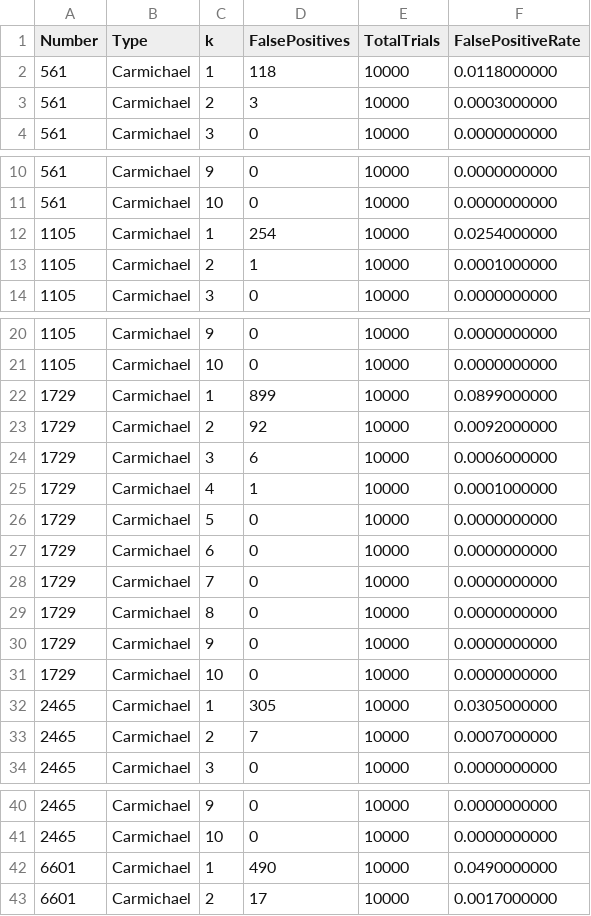
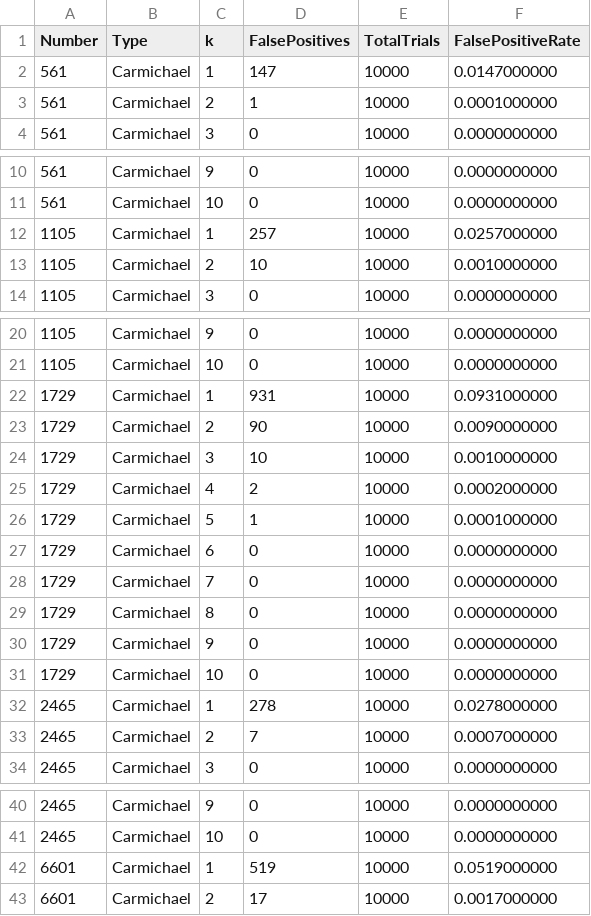
Before and after one commit to Aashuthosh1110/AeAeDih, a CSV file: Miller-Rabin/results/results_error_test.csv (was Miller-Rabin/results_error_test.csv), drawn as a sheet; only a part is shown, gaps mark what is left out.

Commit message:
Miller-Rabin final report + set up directory structure

```diff
--- a/Miller-Rabin/results_error_test.csv
+++ b/Miller-Rabin/results/results_error_test.csv
@@ -1,4 +1,4 @@
 Number,Type,k,FalsePositives,TotalTrials,FalsePositiveRate
-561,Carmichael,1,118,10000,0.0118000000
-561,Carmichael,2,3,10000,0.0003000000
+561,Carmichael,1,147,10000,0.0147000000
+561,Carmichael,2,1,10000,0.0001000000
 561,Carmichael,3,0,10000,0.0000000000
@@ -11,4 +11,4 @@ Number,Type,k,FalsePositives,TotalTrials,FalsePositiveRate
 561,Carmichael,10,0,10000,0.0000000000
-1105,Carmichael,1,254,10000,0.0254000000
-1105,Carmichael,2,1,10000,0.0001000000
+1105,Carmichael,1,257,10000,0.0257000000
+1105,Carmichael,2,10,10000,0.0010000000
 1105,Carmichael,3,0,10000,0.0000000000
@@ -21,7 +21,7 @@ Number,Type,k,FalsePositives,TotalTrials,FalsePositiveRate
 1105,Carmichael,10,0,10000,0.0000000000
-1729,Carmichael,1,899,10000,0.0899000000
-1729,Carmichael,2,92,10000,0.0092000000
-1729,Carmichael,3,6,10000,0.0006000000
-1729,Carmichael,4,1,10000,0.0001000000
-1729,Carmichael,5,0,10000,0.0000000000
+1729,Carmichael,1,931,10000,0.0931000000
+1729,Carmichael,2,90,10000,0.0090000000
+1729,Carmichael,3,10,10000,0.0010000000
+1729,Carmichael,4,2,10000,0.0002000000
+1729,Carmichael,5,1,10000,0.0001000000
 1729,Carmichael,6,0,10000,0.0000000000
@@ -31,3 +31,3 @@ Number,Type,k,FalsePositives,TotalTrials,FalsePositiveRate
 1729,Carmichael,10,0,10000,0.0000000000
-2465,Carmichael,1,305,10000,0.0305000000
+2465,Carmichael,1,278,10000,0.0278000000
 2465,Carmichael,2,7,10000,0.0007000000
@@ -41,3 +41,3 @@ Number,Type,k,FalsePositives,TotalTrials,FalsePositiveRate
 2465,Carmichael,10,0,10000,0.0000000000
-6601,Carmichael,1,490,10000,0.0490000000
+6601,Carmichael,1,519,10000,0.0519000000
 6601,Carmichael,2,17,10000,0.0017000000
```
Also changed, not shown: 35 other files.
